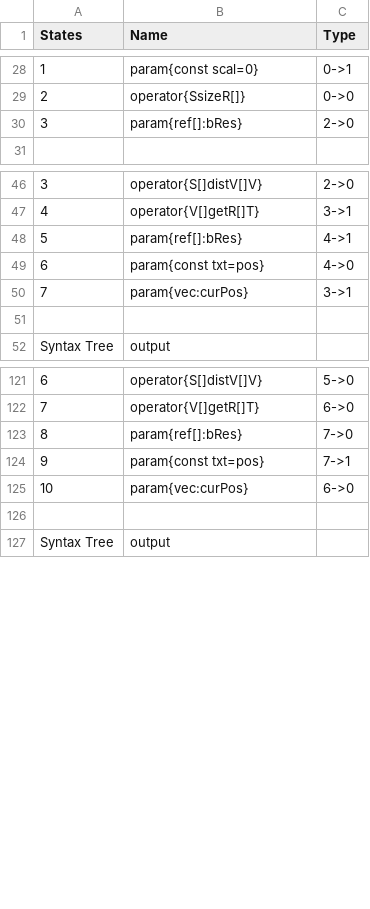
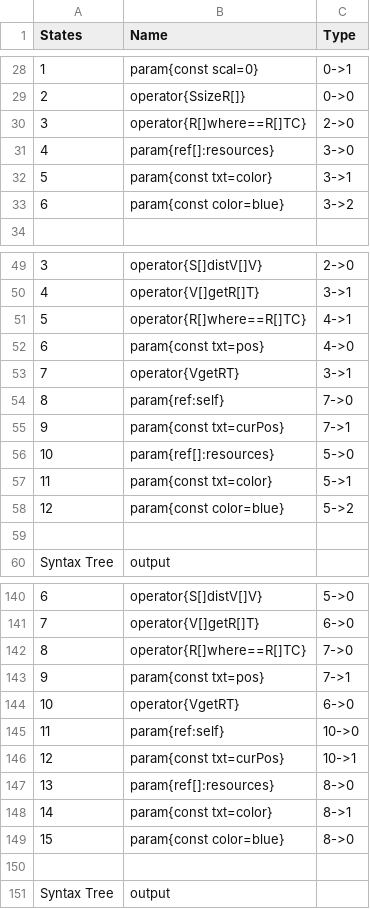
Before and after one commit to J-Ponzo/AntWarProto, a CSV file: Assets/Inputs/Player1/siu_scoot_behavior.csv, drawn as a sheet; only a part is shown, gaps mark what is left out; addresses are those after the commit; the diff covers the shown part only; the diff names each change by its address in the sheet, - before the commit and + after, or states it on an @@ line.

```diff
--- a/Assets/Inputs/Player1/siu_scoot_behavior.csv
+++ b/Assets/Inputs/Player1/siu_scoot_behavior.csv
-B30 (Name): param{ref[]:bRes}
+B30 (Name): operator{R[]where==R[]TC}
+row 31: 4 | param{ref[]:resources} | 3->0
+row 32: 5 | param{const txt=color} | 3->1
+row 33: 6 | param{const color=blue} | 3->2
-B51 (Name): param{ref[]:bRes}
+B51 (Name): operator{R[]where==R[]TC}
-B53 (Name): param{vec:curPos}
+B53 (Name): operator{VgetRT}
+row 54: 8 | param{ref:self} | 7->0
+row 55: 9 | param{const txt=curPos} | 7->1
+row 56: 10 | param{ref[]:resources} | 5->0
+row 57: 11 | param{const txt=color} | 5->1
+row 58: 12 | param{const color=blue} | 5->2
-B142 (Name): param{ref[]:bRes}
+B142 (Name): operator{R[]where==R[]TC}
-B144 (Name): param{vec:curPos}
+B144 (Name): operator{VgetRT}
+row 145: 11 | param{ref:self} | 10->0
+row 146: 12 | param{const txt=curPos} | 10->1
+row 147: 13 | param{ref[]:resources} | 8->0
+row 148: 14 | param{const txt=color} | 8->1
+row 149: 15 | param{const color=blue} | 8->0
```
Also changed, not shown: 15 added rows and 19 edited cells elsewhere in this file, Assets/Inputs/Player2/siu_scoot_behavior.csv, 12 other files.
